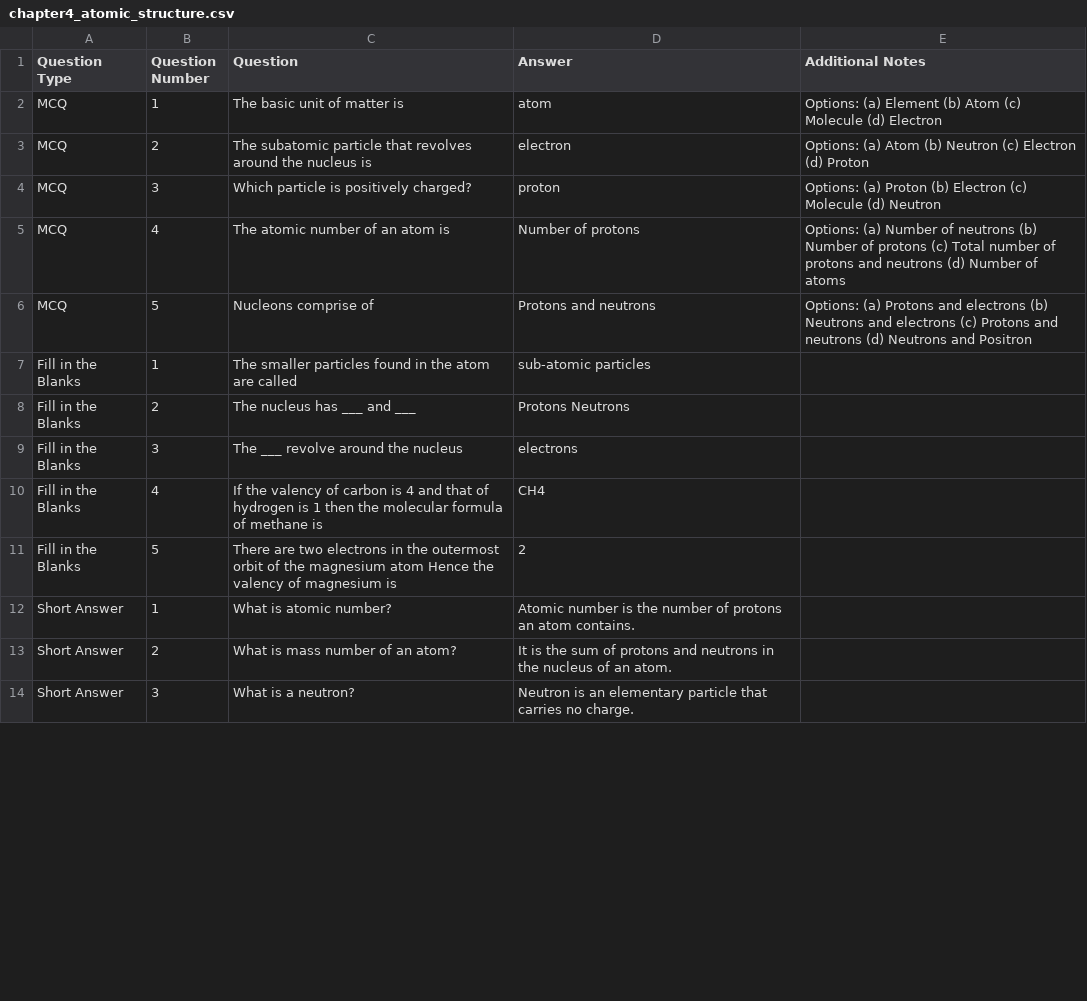
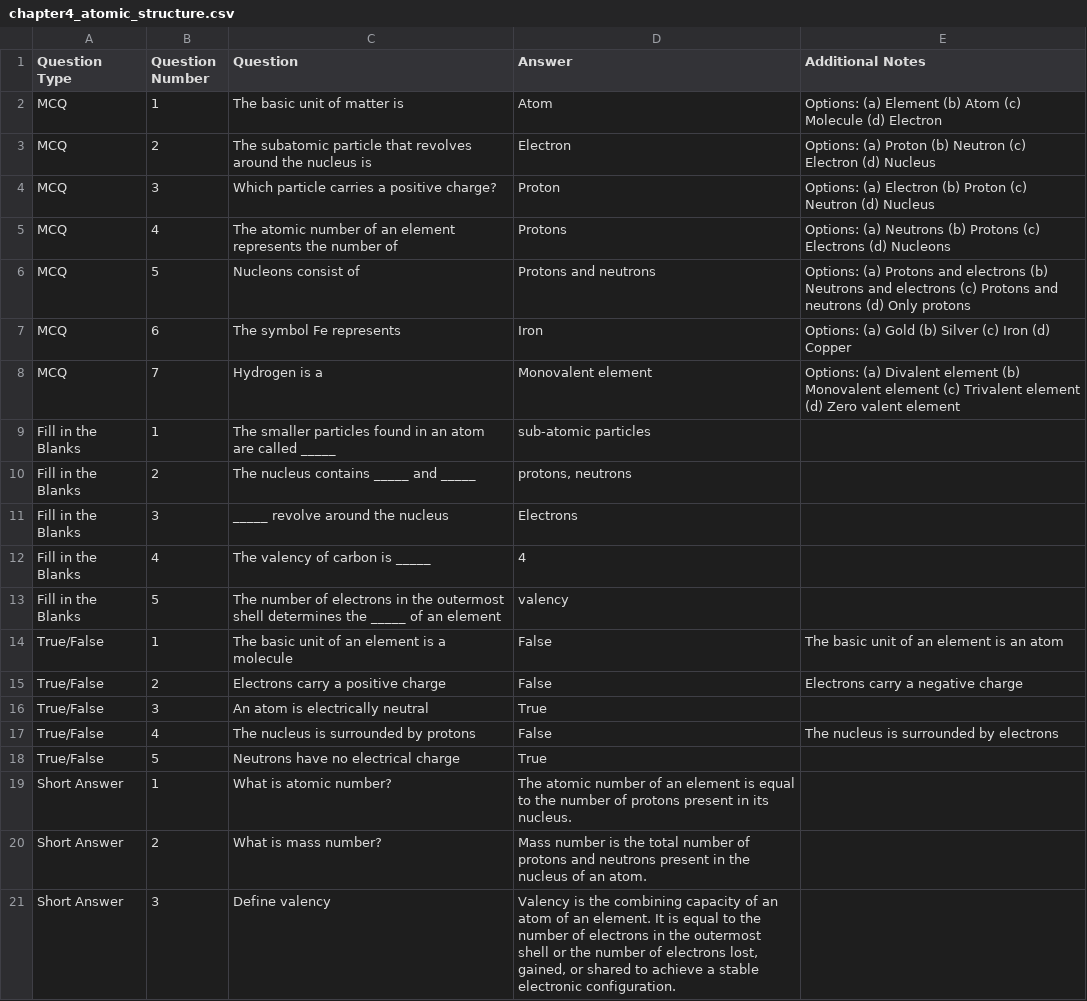
Before and after one commit to MoorthiImercfy/samacheer-kalvi-7th-science-qa, a CSV file: term1/chapter4_atomic_structure.csv, drawn as a sheet; only a part is shown; the diff covers the shown part only.

Commit message:
Fix question types and content in Chapter 4 Atomic Structure

```diff
--- a/term1/chapter4_atomic_structure.csv
+++ b/term1/chapter4_atomic_structure.csv
@@ -1,14 +1,21 @@
 Question Type,Question Number,Question,Answer,Additional Notes
-MCQ,1,"The basic unit of matter is","atom","Options: (a) Element (b) Atom (c) Molecule (d) Electron"
-MCQ,2,"The subatomic particle that revolves around the nucleus is","electron","Options: (a) Atom (b) Neutron (c) Electron (d) Proton"
-MCQ,3,"Which particle is positively charged?","proton","Options: (a) Proton (b) Electron (c) Molecule (d) Neutron"
-MCQ,4,"The atomic number of an atom is","Number of protons","Options: (a) Number of neutrons (b) Number of protons (c) Total number of protons and neutrons (d) Number of atoms"
-MCQ,5,"Nucleons comprise of","Protons and neutrons","Options: (a) Protons and electrons (b) Neutrons and electrons (c) Protons and neutrons (d) Neutrons and Positron"
-Fill in the Blanks,1,"The smaller particles found in the atom are called","sub-atomic particles",
-Fill in the Blanks,2,"The nucleus has ___ and ___","Protons Neutrons",
-Fill in the Blanks,3,"The ___ revolve around the nucleus","electrons",
-Fill in the Blanks,4,"If the valency of carbon is 4 and that of hydrogen is 1 then the molecular formula of methane is","CH4",
-Fill in the Blanks,5,"There are two electrons in the outermost orbit of the magnesium atom Hence the valency of magnesium is","2",
-Short Answer,1,"What is atomic number?","Atomic number is the number of protons an atom contains.",
-Short Answer,2,"What is mass number of an atom?","It is the sum of protons and neutrons in the nucleus of an atom.",
-Short Answer,3,"What is a neutron?","Neutron is an elementary particle that carries no charge.",
+MCQ,1,"The basic unit of matter is","Atom","Options: (a) Element (b) Atom (c) Molecule (d) Electron"
+MCQ,2,"The subatomic particle that revolves around the nucleus is","Electron","Options: (a) Proton (b) Neutron (c) Electron (d) Nucleus"
+MCQ,3,"Which particle carries a positive charge?","Proton","Options: (a) Electron (b) Proton (c) Neutron (d) Nucleus"
+MCQ,4,"The atomic number of an element represents the number of","Protons","Options: (a) Neutrons (b) Protons (c) Electrons (d) Nucleons"
+MCQ,5,"Nucleons consist of","Protons and neutrons","Options: (a) Protons and electrons (b) Neutrons and electrons (c) Protons and neutrons (d) Only protons"
+MCQ,6,"The symbol Fe represents","Iron","Options: (a) Gold (b) Silver (c) Iron (d) Copper"
+MCQ,7,"Hydrogen is a","Monovalent element","Options: (a) Divalent element (b) Monovalent element (c) Trivalent element (d) Zero valent element"
+Fill in the Blanks,1,"The smaller particles found in an atom are called _____","sub-atomic particles",
+Fill in the Blanks,2,"The nucleus contains _____ and _____","protons, neutrons",
+Fill in the Blanks,3,"_____ revolve around the nucleus","Electrons",
+Fill in the Blanks,4,"The valency of carbon is _____","4",
+Fill in the Blanks,5,"The number of electrons in the outermost shell determines the _____ of an element","valency",
+True/False,1,"The basic unit of an element is a molecule","False","The basic unit of an element is an atom"
+True/False,2,"Electrons carry a positive charge","False","Electrons carry a negative charge"
+True/False,3,"An atom is electrically neutral","True",
+True/False,4,"The nucleus is surrounded by protons","False","The nucleus is surrounded by electrons"
+True/False,5,"Neutrons have no electrical charge","True",
+Short Answer,1,"What is atomic number?","The atomic number of an element is equal to the number of protons present in its nucleus.",
+Short Answer,2,"What is mass number?","Mass number is the total number of protons and neutrons present in the nucleus of an atom.",
+Short Answer,3,"Define valency","Valency is the combining capacity of an atom of an element. It is equal to the number of electrons in the outermost shell or the number of electrons lost, gained, or shared to achieve a stable electronic configuration.",
```
Also changed, not shown: 1 added row, 9 removed rows and 10 edited cells elsewhere in this file.
